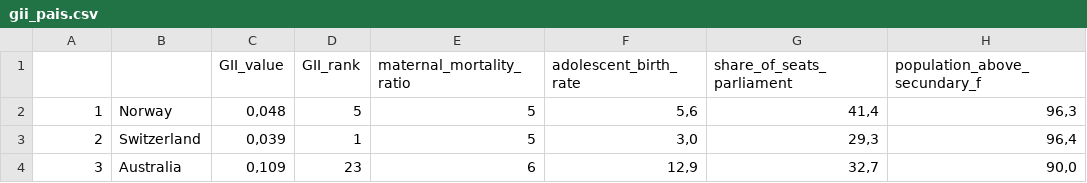
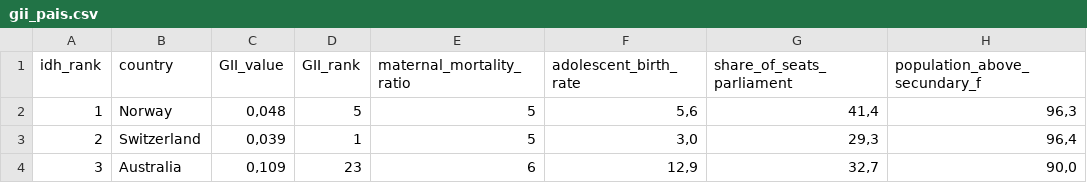
Before and after one commit to awybin/Teste, a CSV file: gii_pais.csv, drawn as a sheet; only a part is shown; the diff names each change by its address in the sheet, - before the commit and + after, or states it on an @@ line.

```diff
--- a/gii_pais.csv
+++ b/gii_pais.csv
-A1: (empty)
+A1: idh_rank
-B1: (empty)
+B1: country
```
Also changed, not shown: gii_grupos.csv, gii_regioes.csv.
